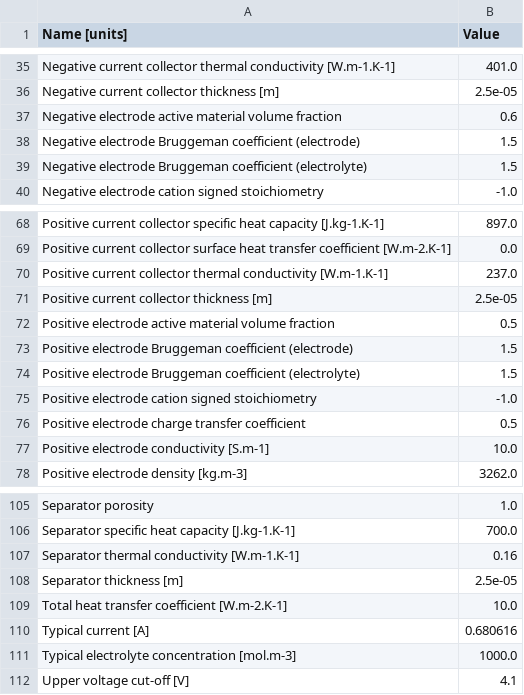
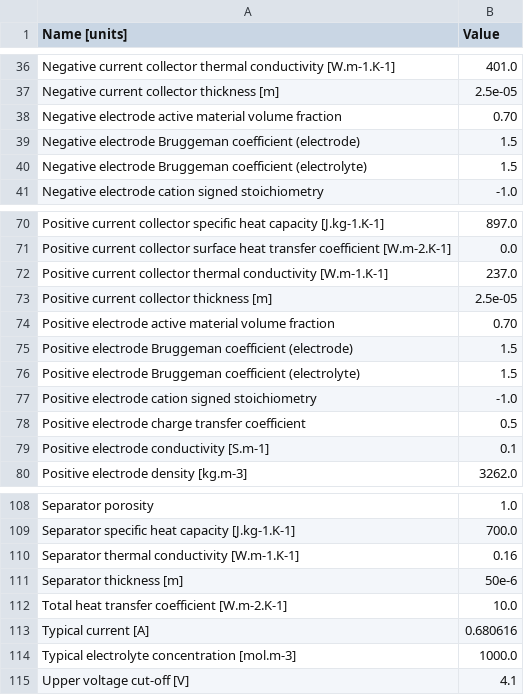
Before and after one commit to molel-gt/ssb, a CSV file: data/parameters.csv, drawn as a sheet; only a part is shown, gaps mark what is left out; the diff covers the shown part only.

```diff
--- a/data/parameters.csv
+++ b/data/parameters.csv
@@ -36,3 +37,3 @@ Negative current collector thermal conductivity [W.m-1.K-1],401.0
 Negative current collector thickness [m],2.5e-05
-Negative electrode active material volume fraction,0.6
+Negative electrode active material volume fraction,0.70
 Negative electrode Bruggeman coefficient (electrode),1.5
@@ -71,3 +73,3 @@ Positive current collector thermal conductivity [W.m-1.K-1],237.0
 Positive current collector thickness [m],2.5e-05
-Positive electrode active material volume fraction,0.5
+Positive electrode active material volume fraction,0.70
 Positive electrode Bruggeman coefficient (electrode),1.5
@@ -76,3 +78,3 @@ Positive electrode cation signed stoichiometry,-1.0
 Positive electrode charge transfer coefficient,0.5
-Positive electrode conductivity [S.m-1],10.0
+Positive electrode conductivity [S.m-1],0.1
 Positive electrode density [kg.m-3],3262.0
@@ -107,3 +110,3 @@ Separator specific heat capacity [J.kg-1.K-1],700.0
 Separator thermal conductivity [W.m-1.K-1],0.16
-Separator thickness [m],2.5e-05
+Separator thickness [m],50e-6
 Total heat transfer coefficient [W.m-2.K-1],10.0
```
Also changed, not shown: 3 added rows and 5 edited cells elsewhere in this file.
